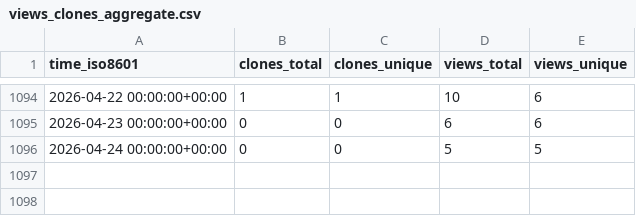
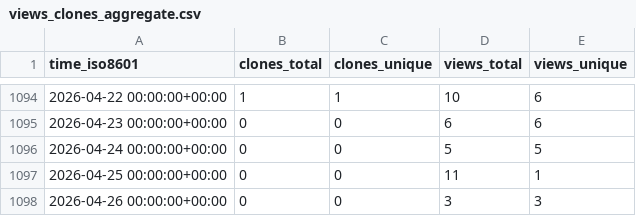
Before and after one commit to d-samal/org_activity, a CSV file: ArrowElectronics/data-storm-daq/ghrs-data/views_clones_aggregate.csv, drawn as a sheet; only a part is shown, gaps mark what is left out.

```diff
--- a/ArrowElectronics/data-storm-daq/ghrs-data/views_clones_aggregate.csv
+++ b/ArrowElectronics/data-storm-daq/ghrs-data/views_clones_aggregate.csv
@@ -1096 +1096,3 @@ time_iso8601,clones_total,clones_unique,views_total,views_unique
 2026-04-24 00:00:00+00:00,0,0,5,5
+2026-04-25 00:00:00+00:00,0,0,11,1
+2026-04-26 00:00:00+00:00,0,0,3,3
```
Also changed, not shown: 1 other file.
